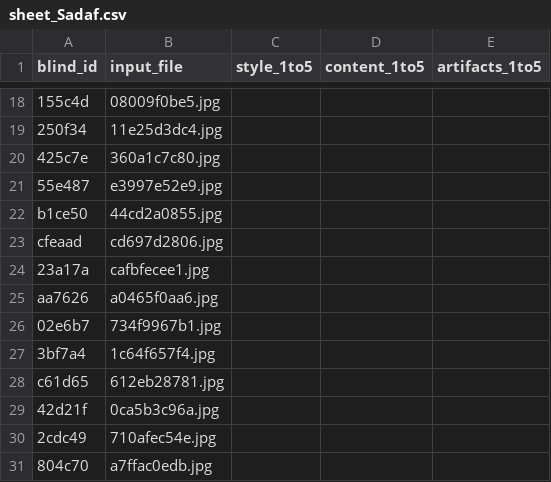
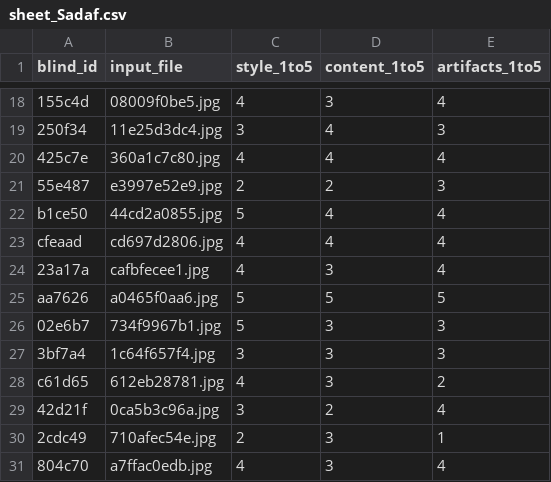
Before and after one commit to sadaffatimaee/DATA266_Lab1_Team16, a CSV file: task3_gan/Poushali_Purkayastha/outputs/full/audit/sheet_Sadaf.csv, drawn as a sheet; only a part is shown, gaps mark what is left out; the diff covers the shown part only; the diff names each change by its address in the sheet, - before the commit and + after, or states it on an @@ line.

```diff
--- a/task3_gan/Poushali_Purkayastha/outputs/full/audit/sheet_Sadaf.csv
+++ b/task3_gan/Poushali_Purkayastha/outputs/full/audit/sheet_Sadaf.csv
-C18 (style_1to5): (empty)
+C18 (style_1to5): 4
-D18 (content_1to5): (empty)
+D18 (content_1to5): 3
-E18 (artifacts_1to5): (empty)
+E18 (artifacts_1to5): 4
-C19 (style_1to5): (empty)
+C19 (style_1to5): 3
-D19:D20 (content_1to5): (empty)
+D19:D20 (content_1to5): 4
-E19 (artifacts_1to5): (empty)
+E19 (artifacts_1to5): 3
-C20 (style_1to5): (empty)
+C20 (style_1to5): 4
-E20 (artifacts_1to5): (empty)
+E20 (artifacts_1to5): 4
-C21 (style_1to5): (empty)
+C21 (style_1to5): 2
-D21 (content_1to5): (empty)
+D21 (content_1to5): 2
-E21 (artifacts_1to5): (empty)
+E21 (artifacts_1to5): 3
-C22 (style_1to5): (empty)
+C22 (style_1to5): 5
-D22:D23 (content_1to5): (empty)
+D22:D23 (content_1to5): 4
-E22:E24 (artifacts_1to5): (empty)
+E22:E24 (artifacts_1to5): 4
-C23:C24 (style_1to5): (empty)
+C23:C24 (style_1to5): 4
-D24 (content_1to5): (empty)
+D24 (content_1to5): 3
-C25:C26 (style_1to5): (empty)
+C25:C26 (style_1to5): 5
-D25 (content_1to5): (empty)
+D25 (content_1to5): 5
-E25 (artifacts_1to5): (empty)
+E25 (artifacts_1to5): 5
-D26:D28 (content_1to5): (empty)
+D26:D28 (content_1to5): 3
-E26:E27 (artifacts_1to5): (empty)
+E26:E27 (artifacts_1to5): 3
-C27 (style_1to5): (empty)
+C27 (style_1to5): 3
-C28 (style_1to5): (empty)
+C28 (style_1to5): 4
-E28 (artifacts_1to5): (empty)
+E28 (artifacts_1to5): 2
-C29 (style_1to5): (empty)
+C29 (style_1to5): 3
-D29 (content_1to5): (empty)
+D29 (content_1to5): 2
-E29 (artifacts_1to5): (empty)
+E29 (artifacts_1to5): 4
-C30 (style_1to5): (empty)
+C30 (style_1to5): 2
-D30:D31 (content_1to5): (empty)
+D30:D31 (content_1to5): 3
-E30 (artifacts_1to5): (empty)
+E30 (artifacts_1to5): 1
-C31 (style_1to5): (empty)
+C31 (style_1to5): 4
-E31 (artifacts_1to5): (empty)
+E31 (artifacts_1to5): 4
```
Also changed, not shown: 48 edited cells elsewhere in this file.
